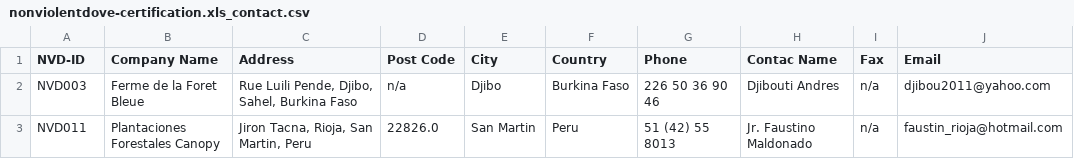
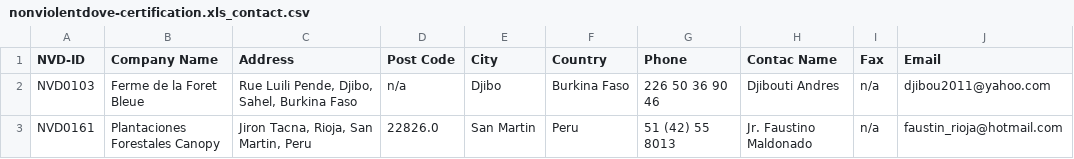
Before and after one commit to jluciano/ichoose, a CSV file: data/source/ctg-albany-edu/nonviolentdove-certification/version/latest/manual/nonviolentdove-certification.xls_contact.csv, drawn as a sheet.

Commit message:
fixes to id

```diff
--- a/data/source/ctg-albany-edu/nonviolentdove-certification/version/latest/manual/nonviolentdove-certification.xls_contact.csv
+++ b/data/source/ctg-albany-edu/nonviolentdove-certification/version/latest/manual/nonviolentdove-certification.xls_contact.csv
@@ -1,3 +1,3 @@
 NVD-ID,Company Name,Address,Post Code,City,Country,Phone,Contac Name,Fax,Email
-NVD003,Ferme de la Foret Bleue,"Rue Luili Pende, Djibo, Sahel, Burkina Faso",n/a,Djibo,Burkina Faso,226 50 36 90 46,Djibouti Andres,n/a,djibou2011@yahoo.com
-NVD011,Plantaciones Forestales Canopy,"Jiron Tacna, Rioja, San Martin, Peru",22826.0,San Martin,Peru,51 (42) 55 8013,Jr. Faustino Maldonado,n/a,faustin_rioja@hotmail.com
+NVD0103,Ferme de la Foret Bleue,"Rue Luili Pende, Djibo, Sahel, Burkina Faso",n/a,Djibo,Burkina Faso,226 50 36 90 46,Djibouti Andres,n/a,djibou2011@yahoo.com
+NVD0161,Plantaciones Forestales Canopy,"Jiron Tacna, Rioja, San Martin, Peru",22826.0,San Martin,Peru,51 (42) 55 8013,Jr. Faustino Maldonado,n/a,faustin_rioja@hotmail.com
```
